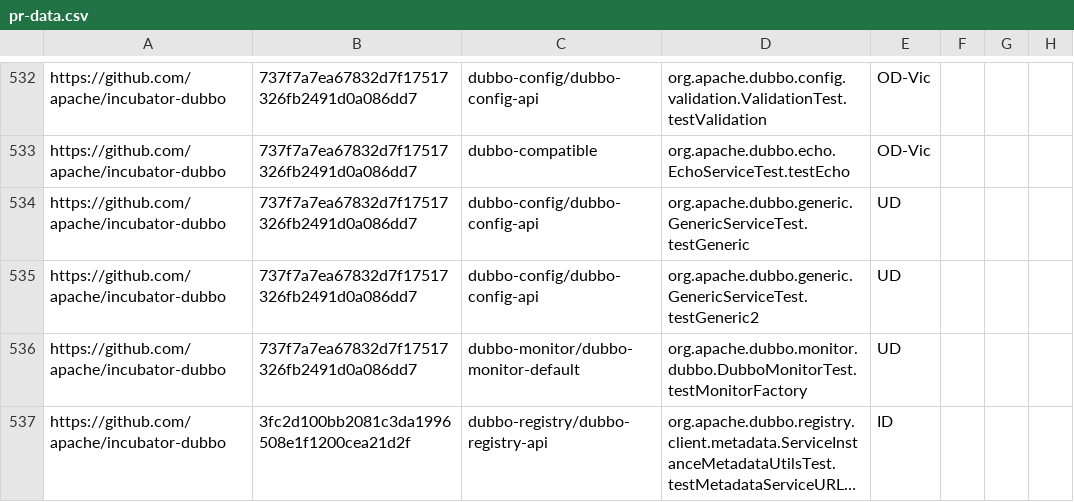
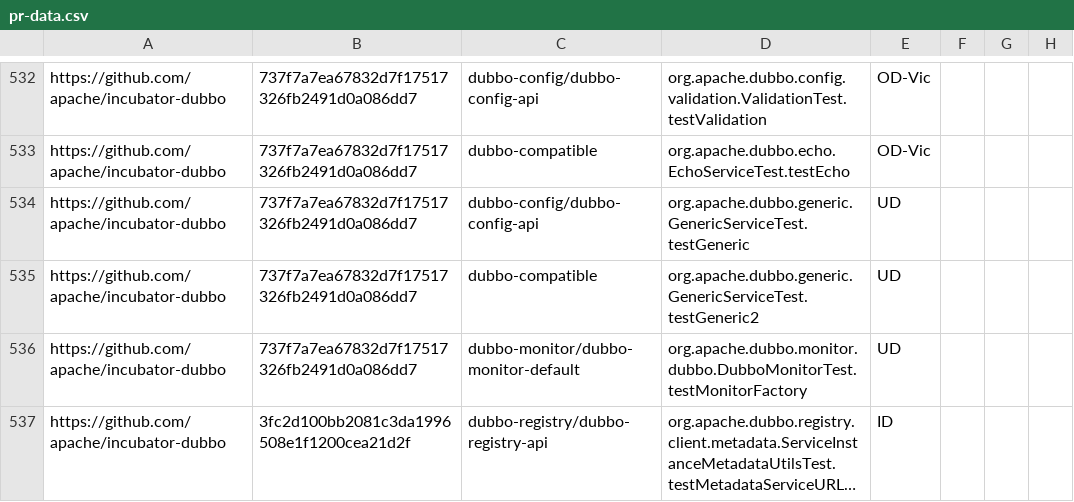
Before and after one commit to FlyNeopolitan/idoft, a CSV file: pr-data.csv, drawn as a sheet; only a part is shown, gaps mark what is left out; long unchanged cells end in ….

Commit message:
fix data error

```diff
--- a/pr-data.csv
+++ b/pr-data.csv
@@ -534,3 +534,3 @@ https://github.com/apache/incubator-dubbo,737f7a7ea67832d7f17517326fb2491d0a086d
 https://github.com/apache/incubator-dubbo,737f7a7ea67832d7f17517326fb2491d0a086dd7,dubbo-config/dubbo-config-api,org.apache.dubbo.generic.GenericServiceTest.testGeneric,UD,,,
-https://github.com/apache/incubator-dubbo,737f7a7ea67832d7f17517326fb2491d0a086dd7,dubbo-config/dubbo-config-api,org.apache.dubbo.generic.GenericServiceTest.testGeneric2,UD,,,
+https://github.com/apache/incubator-dubbo,737f7a7ea67832d7f17517326fb2491d0a086dd7,dubbo-compatible,org.apache.dubbo.generic.GenericServiceTest.testGeneric2,UD,,,
 https://github.com/apache/incubator-dubbo,737f7a7ea67832d7f17517326fb2491d0a086dd7,dubbo-monitor/dubbo-monitor-default,org.apache.dubbo.monitor.dubbo.DubboMonitorTest.testMonitorFactory,UD,,,
```
